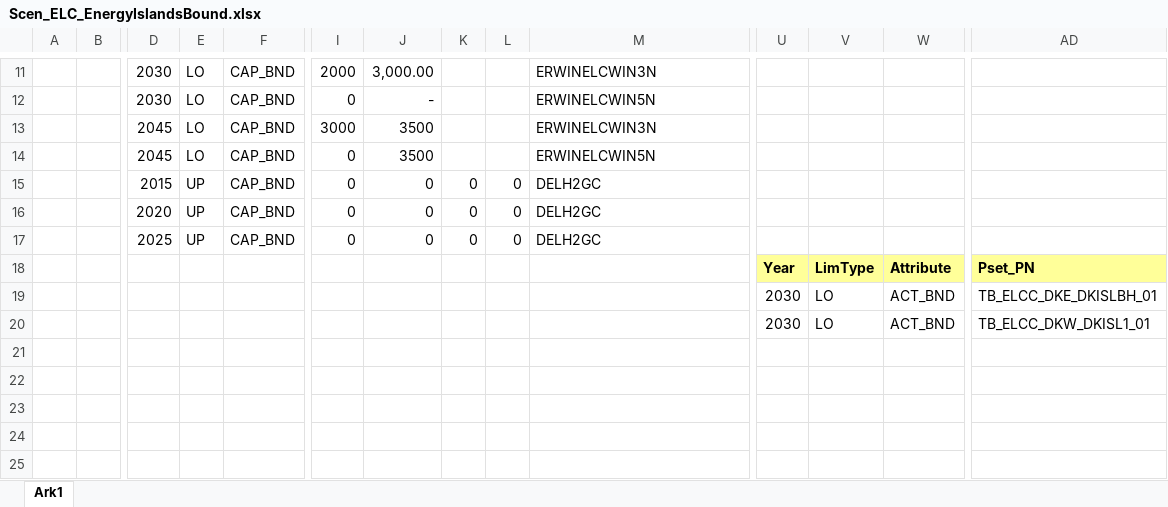
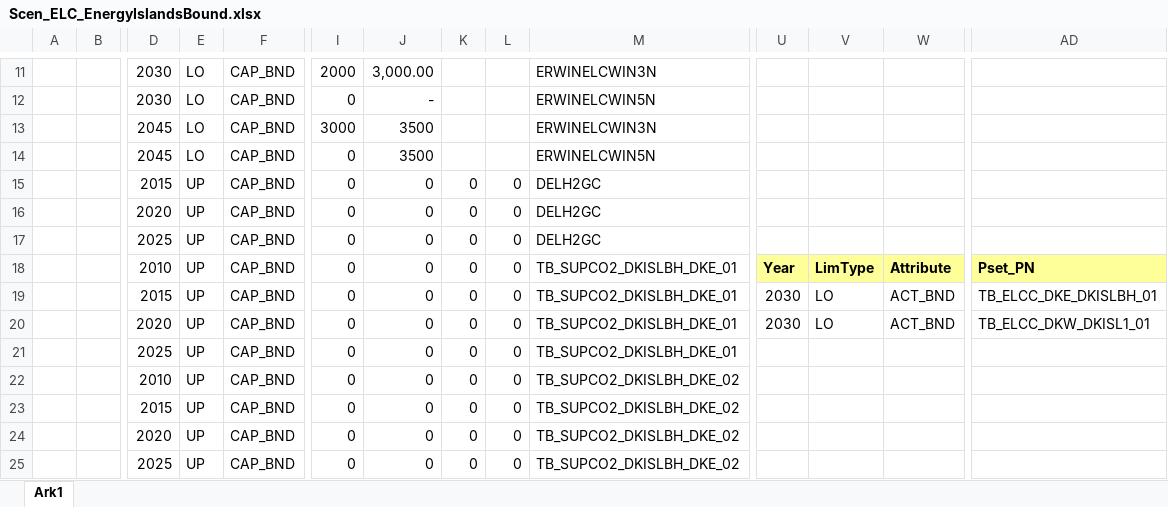
Before and after one commit to MikkelBosack/EnergyIsland, an Excel workbook: SuppXLS/Scen_ELC_EnergyIslandsBound.xlsx, sheet Ark1, drawn as a sheet; only a part is shown, gaps mark what is left out; values as stored, in another font and other column widths than the file's, no borders; removed rows and columns are numbered as before the commit, all else as after; rows hold the shown columns only; the diff names each change by its address in the sheet, - before the commit and + after, or states it on an @@ line.

Commit message:
SUPCO2 Transport boundary added

```diff
--- a/SuppXLS/Scen_ELC_EnergyIslandsBound.xlsx (sheet Ark1)
+++ b/SuppXLS/Scen_ELC_EnergyIslandsBound.xlsx (sheet Ark1)
-D18: (empty)
+D18: 2010
-E18: (empty)
+E18: UP
-F18: (empty)
+F18: CAP_BND
-I18: (empty)
+I18: 0
-J18: (empty)
+J18: 0
-K18: (empty)
+K18: 0
-L18: (empty)
+L18: 0
-M18: (empty)
+M18: TB_SUPCO2_DKISLBH_DKE_01
-row 19:  |  |  |  |  |  |  |  |  |  | 2030 | LO | ACT_BND | TB_ELCC_DKE_DKISLBH_01
-row 20:  |  |  |  |  |  |  |  |  |  | 2030 | LO | ACT_BND | TB_ELCC_DKW_DKISL1_01
+row 19:  |  | 2015 | UP | CAP_BND | 0 | 0 | 0 | 0 | TB_SUPCO2_DKISLBH_DKE_01 | 2030 | LO | ACT_BND | TB_ELCC_DKE_DKISLBH_01
+row 20:  |  | 2020 | UP | CAP_BND | 0 | 0 | 0 | 0 | TB_SUPCO2_DKISLBH_DKE_01 | 2030 | LO | ACT_BND | TB_ELCC_DKW_DKISL1_01
+row 21:  |  | 2025 | UP | CAP_BND | 0 | 0 | 0 | 0 | TB_SUPCO2_DKISLBH_DKE_01
+row 22:  |  | 2010 | UP | CAP_BND | 0 | 0 | 0 | 0 | TB_SUPCO2_DKISLBH_DKE_02
+row 23:  |  | 2015 | UP | CAP_BND | 0 | 0 | 0 | 0 | TB_SUPCO2_DKISLBH_DKE_02
+row 24:  |  | 2020 | UP | CAP_BND | 0 | 0 | 0 | 0 | TB_SUPCO2_DKISLBH_DKE_02
+row 25:  |  | 2025 | UP | CAP_BND | 0 | 0 | 0 | 0 | TB_SUPCO2_DKISLBH_DKE_02
```
